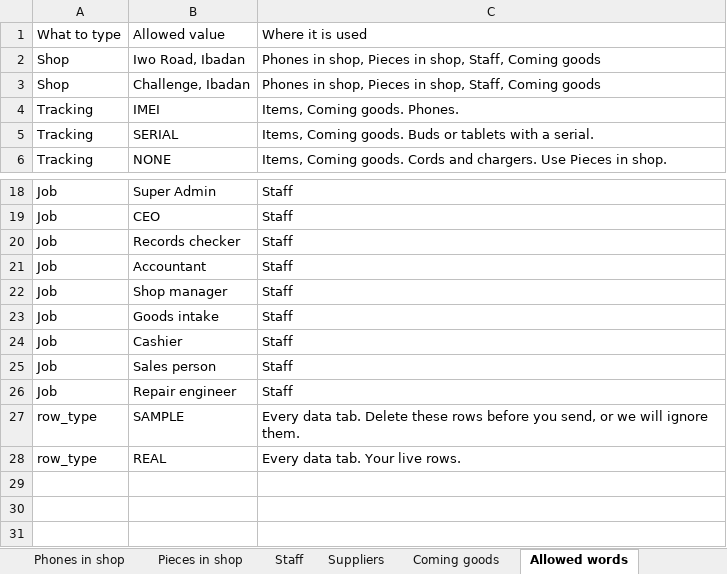
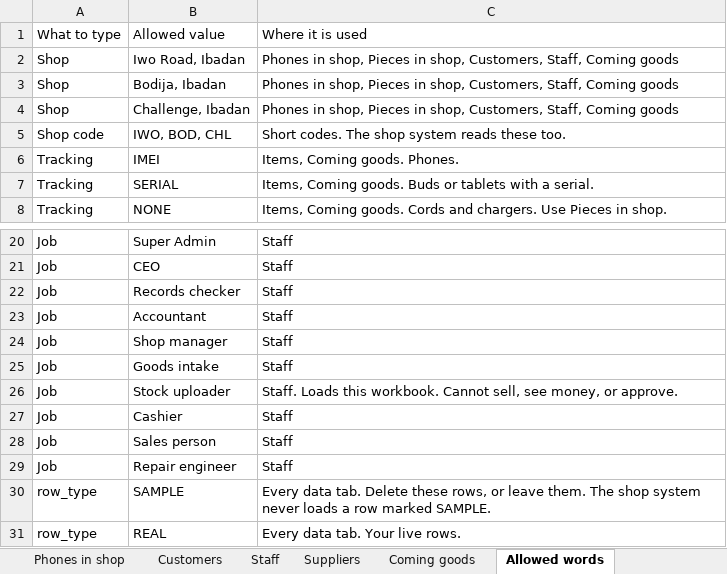
Before and after one commit to belloibrahv/inventory-sys, an Excel workbook: docs/Abu-Twins-Current-Stock-Template.xlsx, sheet Allowed words, drawn as a sheet; only a part is shown, gaps mark what is left out; values as stored, in another font and other column widths than the file's, no borders; addresses are those after the commit; the diff names each change by its address in the sheet, - before the commit and + after, or states it on an @@ line.

```diff
--- a/docs/Abu-Twins-Current-Stock-Template.xlsx (sheet Allowed words)
+++ b/docs/Abu-Twins-Current-Stock-Template.xlsx (sheet Allowed words)
+sheet tab: Customers
-C2: …in shop, Staff, Coming…
+C2: …in shop, Customers, Staff, Coming…
+row 3: Shop | Bodija, Ibadan | Phones in shop, Pieces in shop, Customers, Staff, Coming goods
-C4: …in shop, Staff, Coming…
+C4: …in shop, Customers, Staff, Coming…
+row 5: Shop code | IWO, BOD, CHL | Short codes. The shop system reads these too.
+row 26: Job | Stock uploader | Staff. Loads this workbook. Cannot sell, see money, or approve.
-C30: …Delete these rows before you send, or we will ignore them.
+C30: …Delete these rows, or leave them. The shop system never loads a row marked SAMPLE.
```
Also changed, not shown: sheet Phones in shop, sheet Staff, sheet Pieces in shop, sheet Read me first, sheet Coming goods, sheet Items, other sheet tabs, 4 other files.
